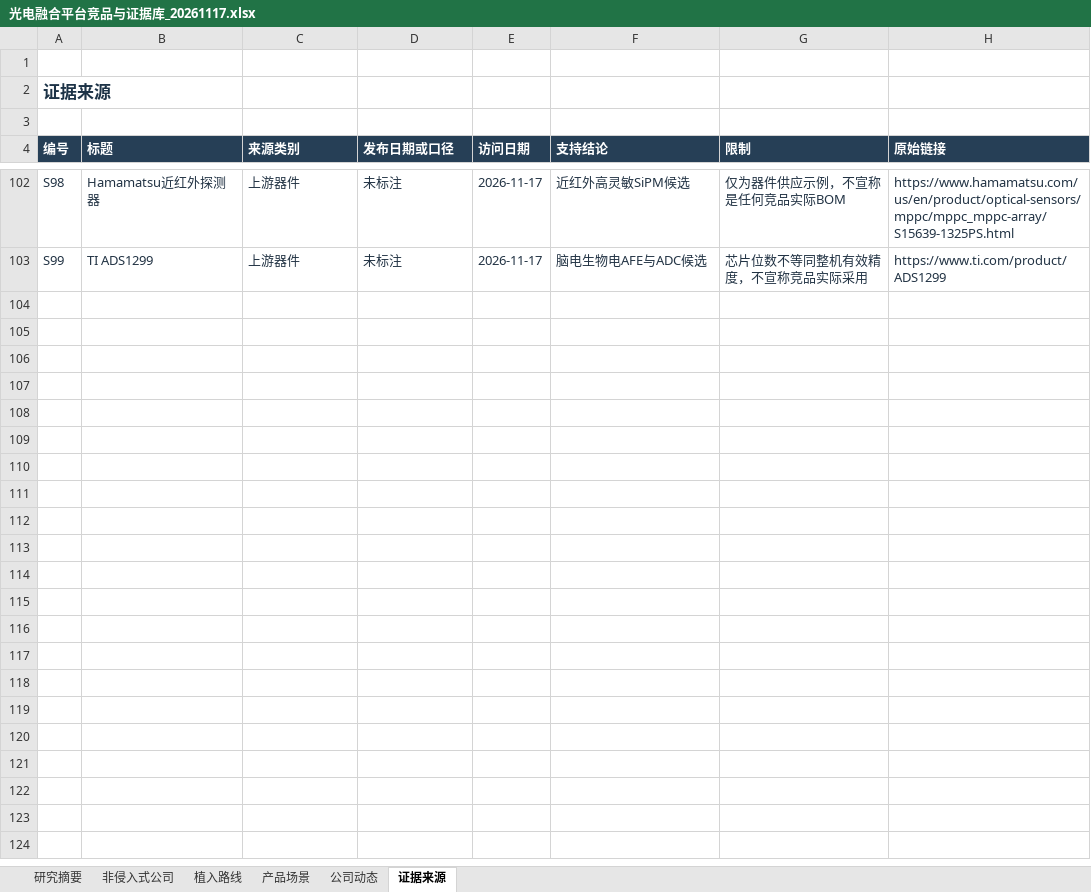
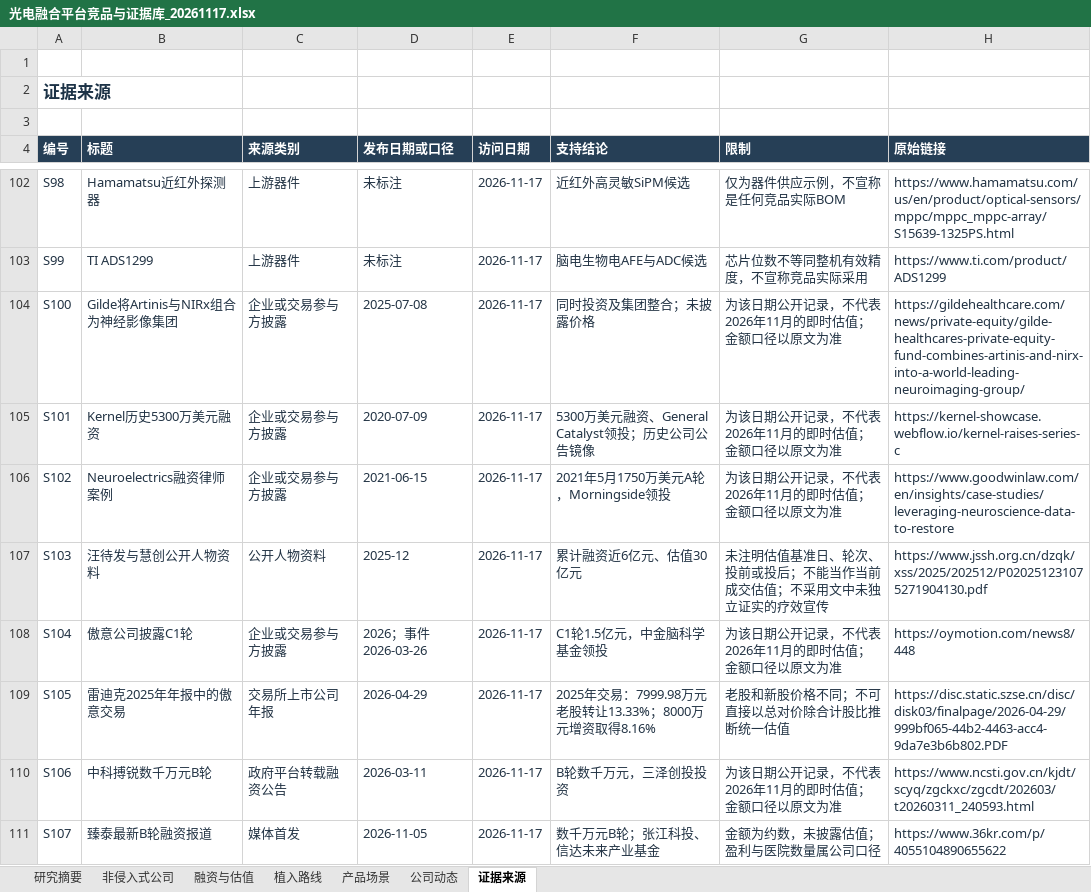
Before and after one commit to 3013038780-design/braintypec, an Excel workbook: research/platform-landscape-20261117/光电融合平台竞品与证据库_20261117.xlsx, sheet 证据来源, drawn as a sheet; only a part is shown, gaps mark what is left out; values as stored, in another font and other column widths than the file's, no borders; table styles not drawn; the diff covers the shown part only; the diff names each change by its address in the sheet, - before the commit and + after, or states it on an @@ line.

```diff
--- a/research/platform-landscape-20261117/光电融合平台竞品与证据库_20261117.xlsx (sheet 证据来源)
+++ b/research/platform-landscape-20261117/光电融合平台竞品与证据库_20261117.xlsx (sheet 证据来源)
+sheet tab: 融资与估值
+row 104: S100 | Gilde将Artinis与NIRx组合为神经影像集团 | 企业或交易参与方披露 | 2025-07-08 | 2026-11-17 | 同时投资及集团整合；未披露价格 | 为该日期公开记录，不代表2026年11月的即时估值；金额口径以原文为准 | https://gildehealthcare.com/news/private-equity/gilde-healthcares-private-equity-fund-combines-artinis-and-nirx-into-a-world-leading-neuroimaging-group/
+row 105: S101 | Kernel历史5300万美元融资 | 企业或交易参与方披露 | 2020-07-09 | 2026-11-17 | 5300万美元融资、General Catalyst领投；历史公司公告镜像 | 为该日期公开记录，不代表2026年11月的即时估值；金额口径以原文为准 | https://kernel-showcase.webflow.io/kernel-raises-series-c
+row 106: S102 | Neuroelectrics融资律师案例 | 企业或交易参与方披露 | 2021-06-15 | 2026-11-17 | 2021年5月1750万美元A轮，Morningside领投 | 为该日期公开记录，不代表2026年11月的即时估值；金额口径以原文为准 | https://www.goodwinlaw.com/en/insights/case-studies/leveraging-neuroscience-data-to-restore
+row 107: S103 | 汪待发与慧创公开人物资料 | 公开人物资料 | 2025-12 | 2026-11-17 | 累计融资近6亿元、估值30亿元 | 未注明估值基准日、轮次、投前或投后；不能当作当前成交估值；不采用文中未独立证实的疗效宣传 | https://www.jssh.org.cn/dzqk/xss/2025/202512/P020251231075271904130.pdf
+row 108: S104 | 傲意公司披露C1轮 | 企业或交易参与方披露 | 2026；事件2026-03-26 | 2026-11-17 | C1轮1.5亿元，中金脑科学基金领投 | 为该日期公开记录，不代表2026年11月的即时估值；金额口径以原文为准 | https://oymotion.com/news8/448
+row 109: S105 | 雷迪克2025年年报中的傲意交易 | 交易所上市公司年报 | 2026-04-29 | 2026-11-17 | 2025年交易：7999.98万元老股转让13.33%；8000万元增资取得8.16% | 老股和新股价格不同；不可直接以总对价除合计股比推断统一估值 | https://disc.static.szse.cn/disc/disk03/finalpage/2026-04-29/999bf065-44b2-4463-acc4-9da7e3b6b802.PDF
+row 110: S106 | 中科搏锐数千万元B轮 | 政府平台转载融资公告 | 2026-03-11 | 2026-11-17 | B轮数千万元，三泽创投投资 | 为该日期公开记录，不代表2026年11月的即时估值；金额口径以原文为准 | https://www.ncsti.gov.cn/kjdt/scyq/zgckxc/zgcdt/202603/t20260311_240593.html
+row 111: S107 | 臻泰最新B轮融资报道 | 媒体首发 | 2026-11-05 | 2026-11-17 | 数千万元B轮；张江科投、信达未来产业基金 | 金额为约数，未披露估值；盈利与医院数量属公司口径 | https://www.36kr.com/p/4055104890655622
```
Also changed, not shown: 46 added rows and 1 edited cell elsewhere in this sheet, sheet 非侵入式公司, sheet 公司动态, sheet 植入路线, sheet 研究摘要, 13 other files.
